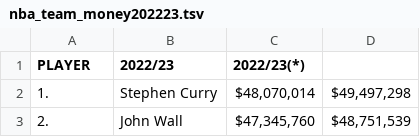
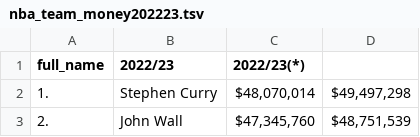
Before and after one commit to fenago/datasets, a TSV file: nba_team_money202223.tsv, drawn as a sheet; only a part is shown.

Commit message:
Update nba_team_money202223.tsv

```diff
--- a/nba_team_money202223.tsv
+++ b/nba_team_money202223.tsv
@@ -1,2 +1,2 @@
-  PLAYER	2022/23 	2022/23(*)
+  full_name	2022/23 	2022/23(*)
 1.	Stephen Curry	$48,070,014	$49,497,298
```
